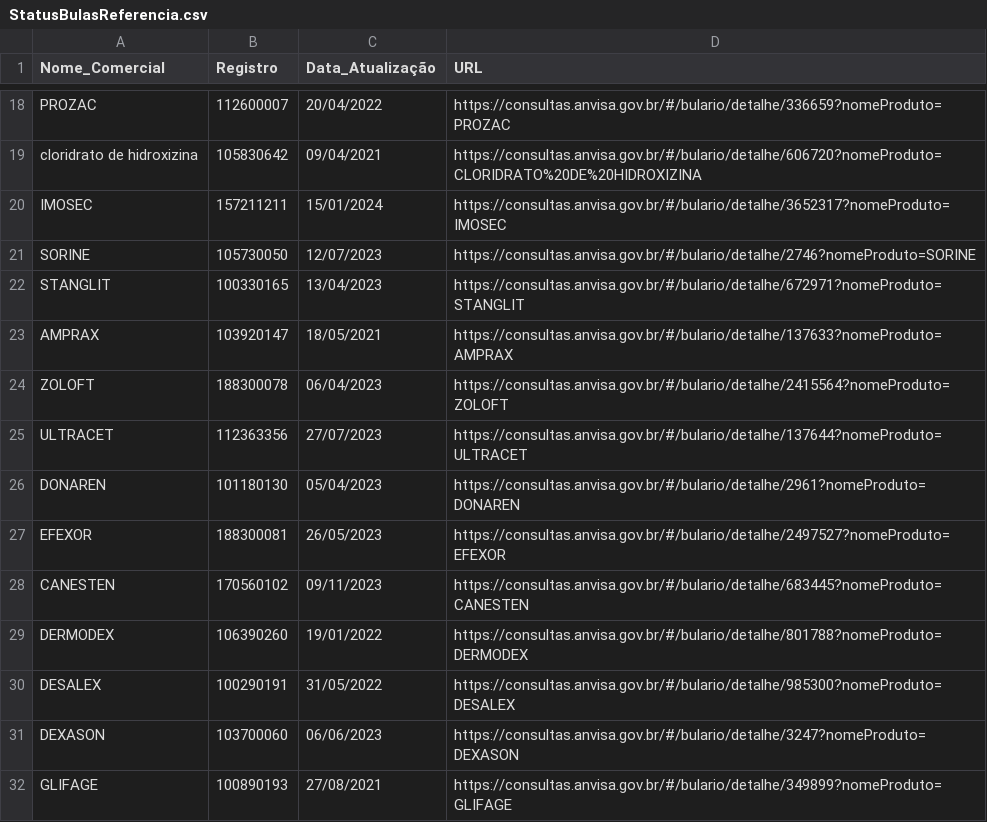
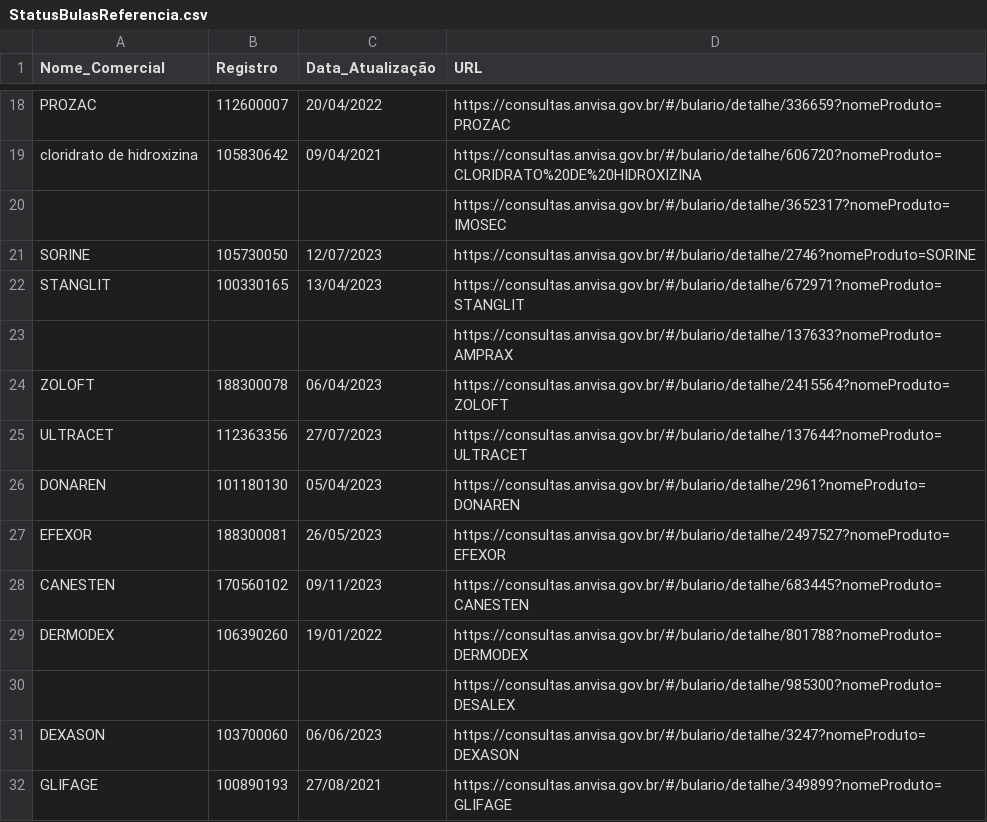
Before and after one commit to Diorgerb/DADOSreg, a CSV file: StatusBulasReferencia.csv, drawn as a sheet; only a part is shown, gaps mark what is left out; removed rows and columns are numbered as before the commit, all else as after; the diff names each change by its address in the sheet, - before the commit and + after, or states it on an @@ line.

Commit message:
Atualizando arquivo CSV com informações extraídas

```diff
--- a/StatusBulasReferencia.csv
+++ b/StatusBulasReferencia.csv
-row 20: IMOSEC | 157211211 | 15/01/2024 | https://consultas.anvisa.gov.br/#/bulario/detalhe/3652317?nomeProduto=IMOSEC
+row 20:  |  |  | https://consultas.anvisa.gov.br/#/bulario/detalhe/3652317?nomeProduto=IMOSEC
-row 23: AMPRAX | 103920147 | 18/05/2021 | https://consultas.anvisa.gov.br/#/bulario/detalhe/137633?nomeProduto=AMPRAX
+row 23:  |  |  | https://consultas.anvisa.gov.br/#/bulario/detalhe/137633?nomeProduto=AMPRAX
-row 30: DESALEX | 100290191 | 31/05/2022 | https://consultas.anvisa.gov.br/#/bulario/detalhe/985300?nomeProduto=DESALEX
+row 30:  |  |  | https://consultas.anvisa.gov.br/#/bulario/detalhe/985300?nomeProduto=DESALEX
```
